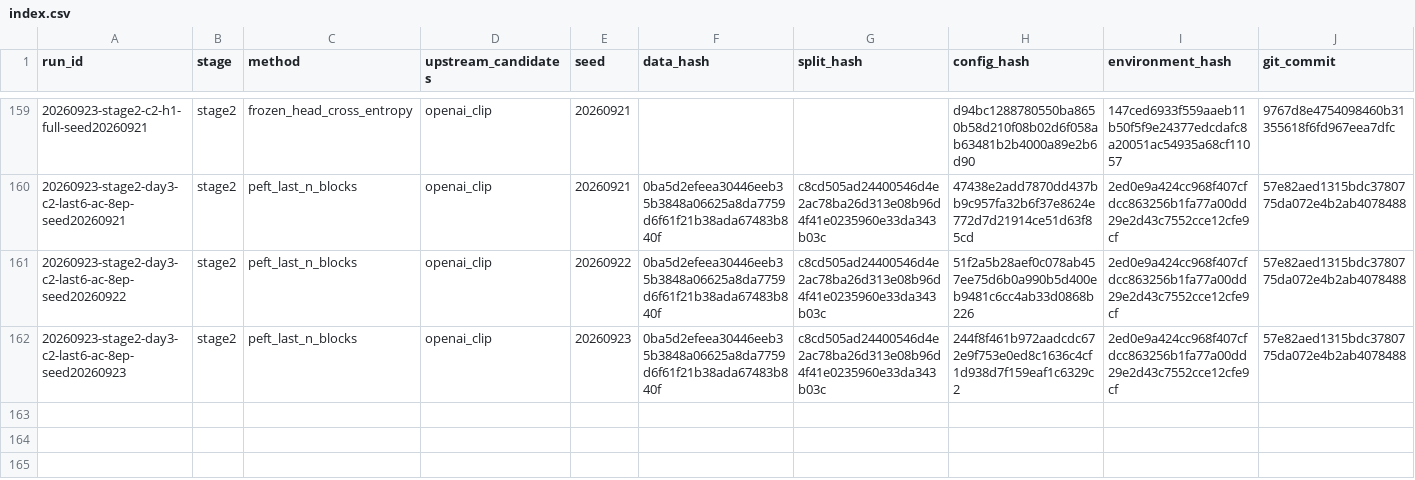
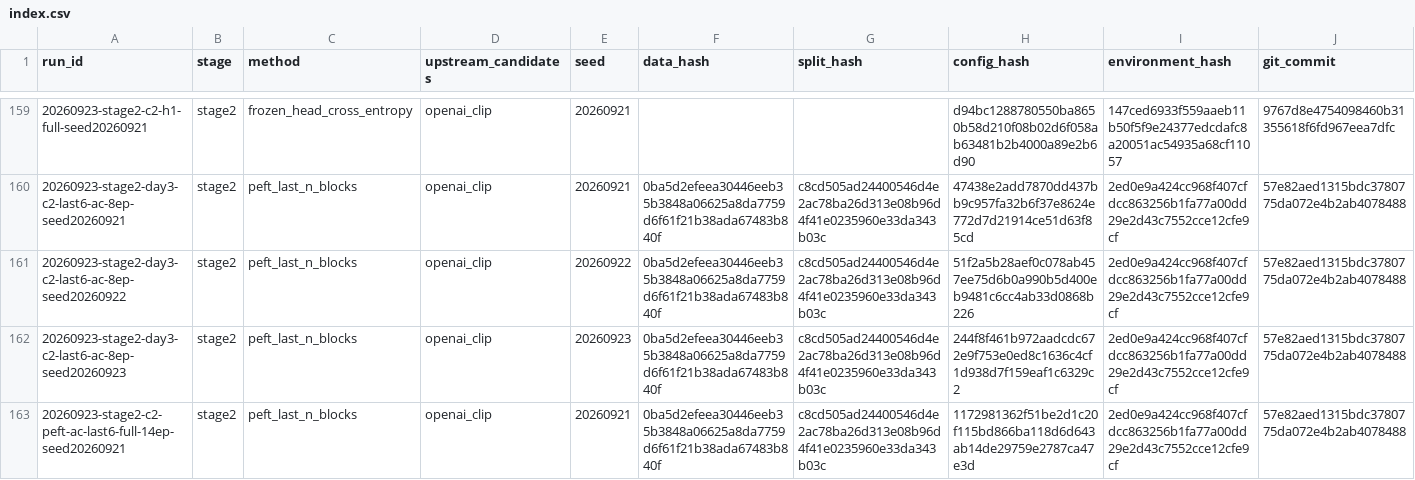
Before and after one commit to JRZ1018/AIC-2026-track1, a CSV file: experiments/index.csv, drawn as a sheet; only a part is shown, gaps mark what is left out; rows hold the shown columns only; the diff names each change by its address in the sheet, - before the commit and + after, or states it on an @@ line.

```diff
--- a/experiments/index.csv
+++ b/experiments/index.csv
+row 163: 20260923-stage2-c2-peft-ac-last6-full-14ep-seed20260921 | stage2 | peft_last_n_blocks | openai_clip | 20260921 | 0ba5d2efeea30446eeb35b3848a06625a8da7759d6f61f21b38ada67483b840f | c8cd505ad24400546d4e2ac78ba26d313e08b96d4f41e0235960e33da343b03c | 1172981362f51be2d1c20f115bd866ba118d6d643ab14de29759e2787ca47e3d | 2ed0e9a424cc968f407cfdcc863256b1fa77a00dd29e2d43c7552cce12cfe9cf | 57e82aed1315bdc3780775da072e4b2ab4078488
```
Also changed, not shown: submissions/ledger.csv, 1 other file.
